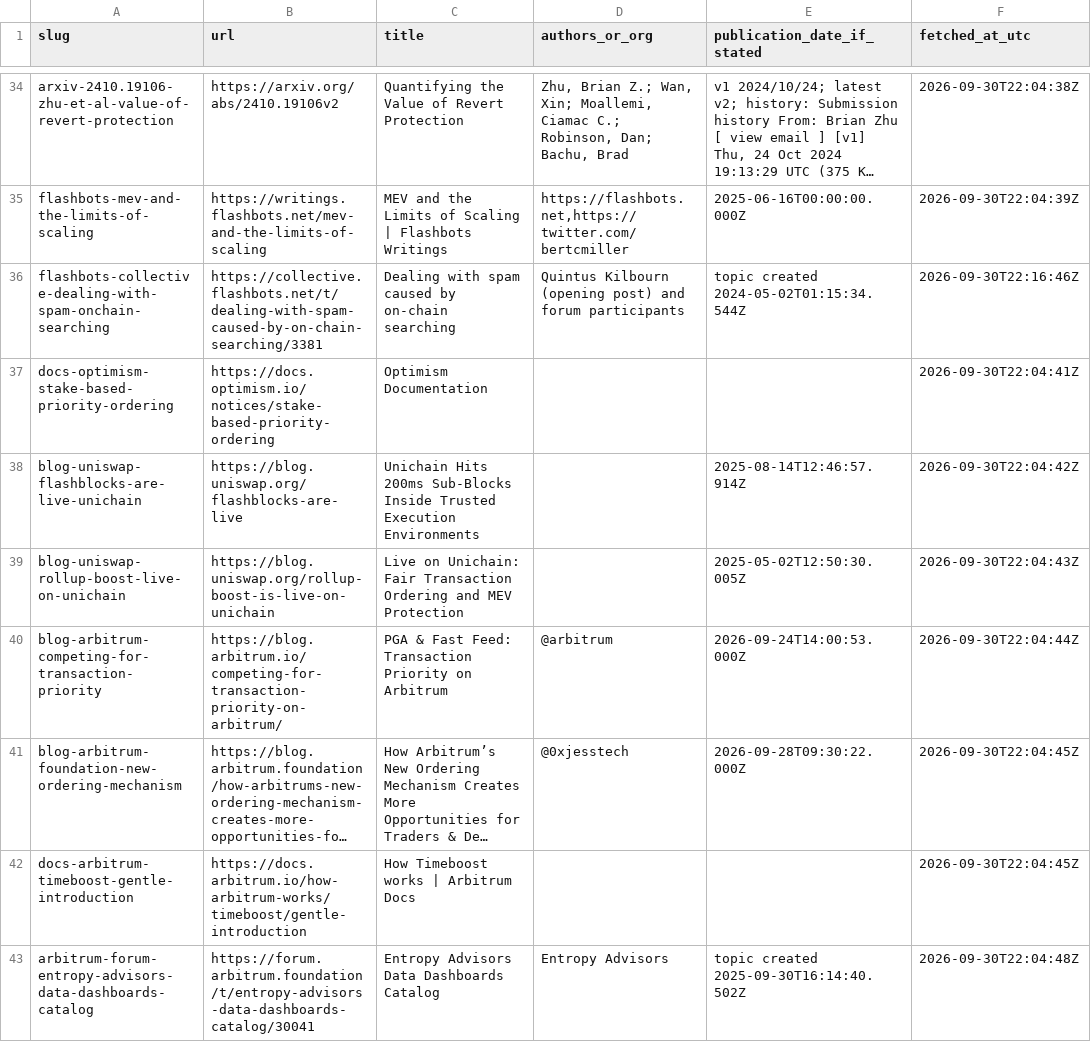
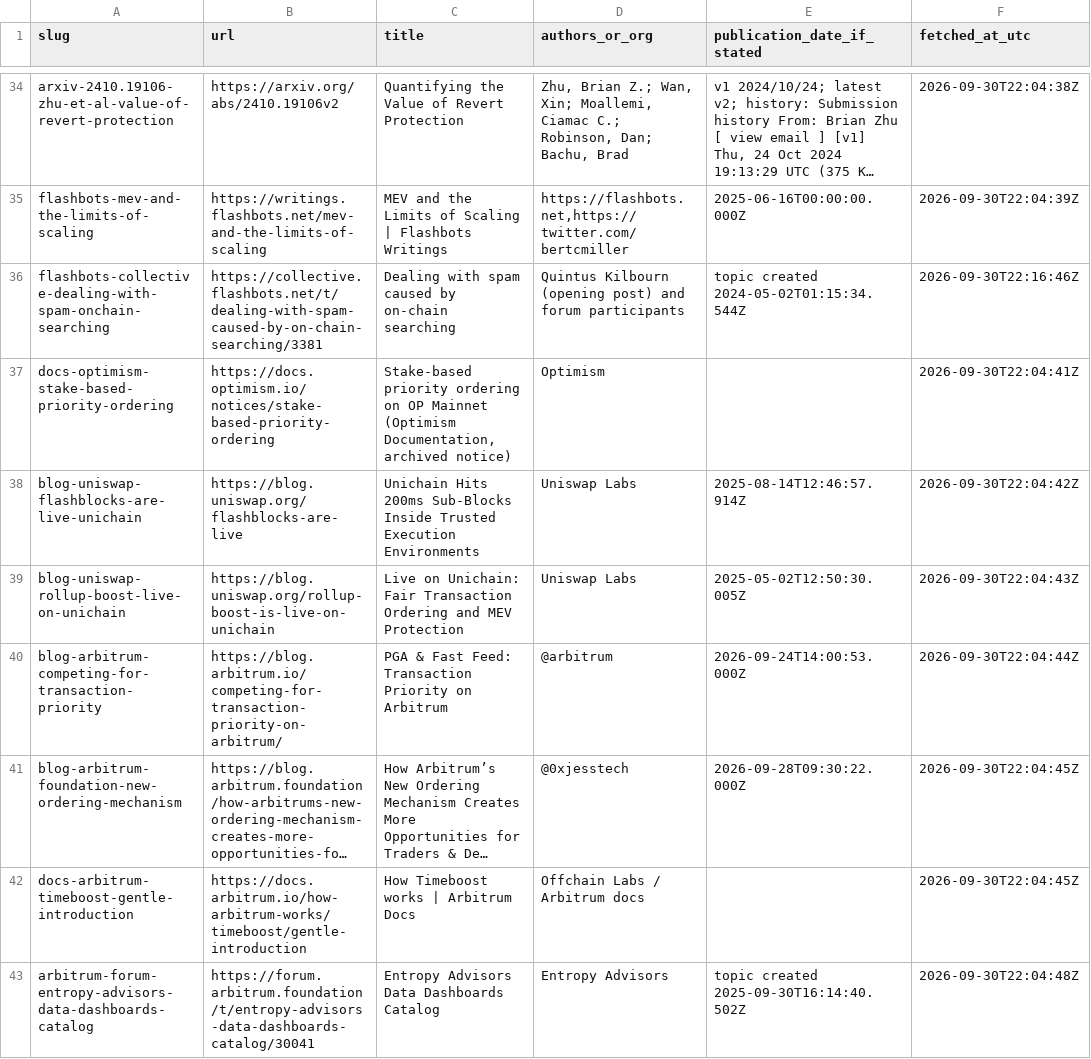
Before and after one commit to xin10ylop/dapparb, a CSV file: research-material/08-sources/sources.csv, drawn as a sheet; only a part is shown, gaps mark what is left out; long unchanged cells end in …; the diff covers the shown part only; the diff names each change by its address in the sheet, - before the commit and + after, or states it on an @@ line.

```diff
--- a/research-material/08-sources/sources.csv
+++ b/research-material/08-sources/sources.csv
-C37 (title): Optimism Documentation
+C37 (title): Stake-based priority ordering on OP Mainnet (Optimism Documentation, archived notice)
-D37 (authors_or_org): (empty)
+D37 (authors_or_org): Optimism
-D38:D39 (authors_or_org): (empty)
+D38:D39 (authors_or_org): Uniswap Labs
-D42 (authors_or_org): (empty)
+D42 (authors_or_org): Offchain Labs / Arbitrum docs
```
Also changed, not shown: 1 added row and 73 edited cells elsewhere in this file, 19 other files.
